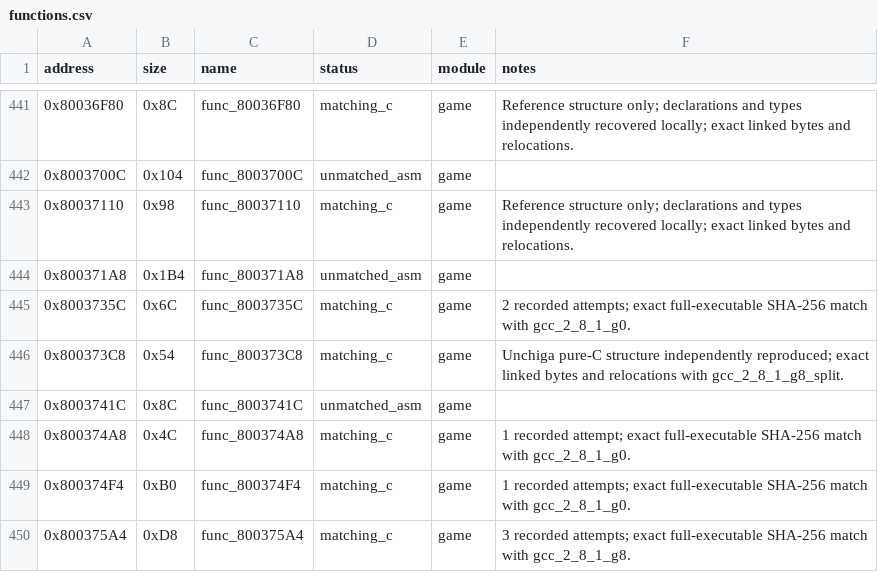
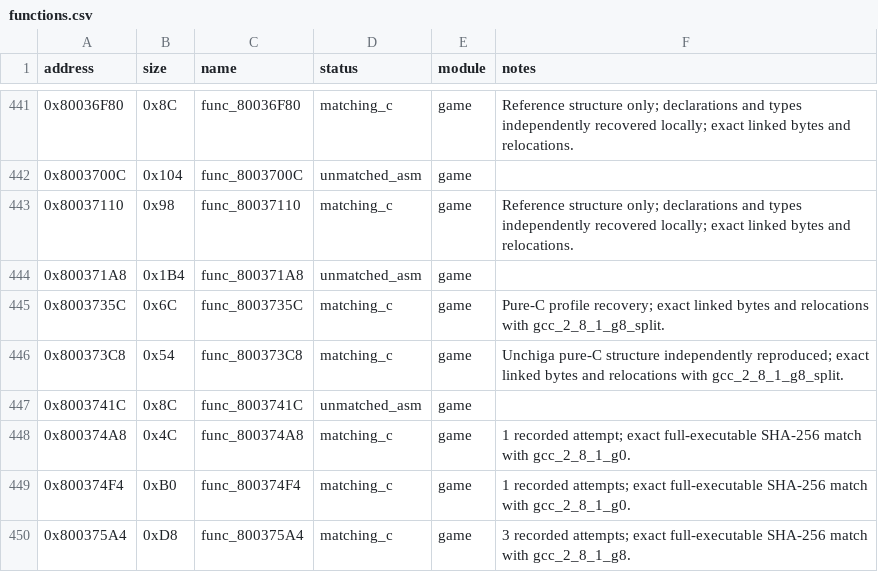
Before and after one commit to MaChInEgUn3/memories-decomp, a CSV file: config/slus_01411/functions.csv, drawn as a sheet; only a part is shown, gaps mark what is left out.

```diff
--- a/config/slus_01411/functions.csv
+++ b/config/slus_01411/functions.csv
@@ -444,3 +444,3 @@ address,size,name,status,module,notes
 0x800371A8,0x1B4,func_800371A8,unmatched_asm,game,
-0x8003735C,0x6C,func_8003735C,matching_c,game,2 recorded attempts; exact full-executable SHA-256 match with gcc_2_8_1_g0.
+0x8003735C,0x6C,func_8003735C,matching_c,game,Pure-C profile recovery; exact linked bytes and relocations with gcc_2_8_1_g8_split.
 0x800373C8,0x54,func_800373C8,matching_c,game,Unchiga pure-C structure independently reproduced; exact linked bytes and relocations with gcc_2_8_1_g8_split.
```
Also changed, not shown: config/slus_01411/external_attempts.csv, 2 other files.
